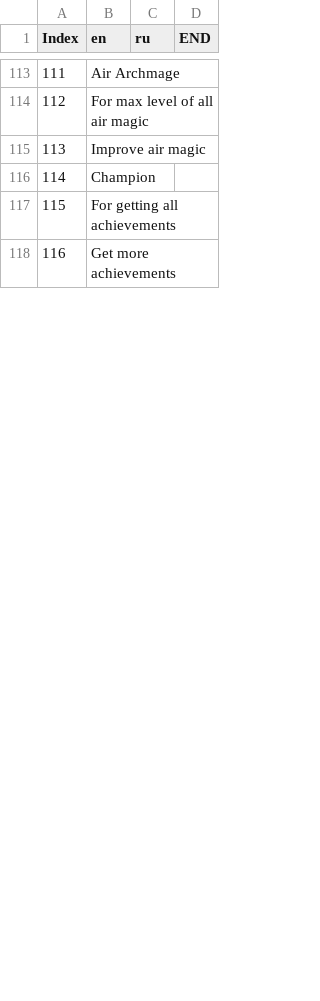
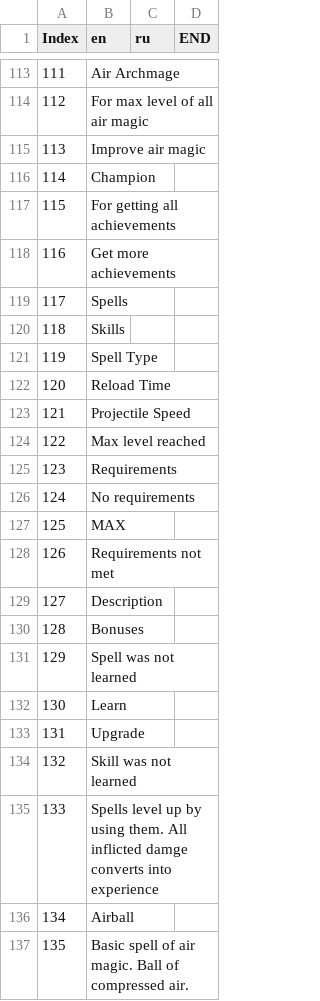
Before and after one commit to l1sin/magic-shooter, a CSV file: MagicShooter/Assets/Resources/Localization.csv, drawn as a sheet; only a part is shown, gaps mark what is left out; the diff covers the shown part only; the diff names each change by its address in the sheet, - before the commit and + after, or states it on an @@ line.

Commit message:
Localization in process 4

```diff
--- a/MagicShooter/Assets/Resources/Localization.csv
+++ b/MagicShooter/Assets/Resources/Localization.csv
+row 119: 117 | Spells
+row 120: 118 | Skills
+row 121: 119 | Spell Type
+row 122: 120 | Reload Time
+row 123: 121 | Projectile Speed
+row 124: 122 | Max level reached
+row 125: 123 | Requirements
+row 126: 124 | No requirements
+row 127: 125 | MAX
+row 128: 126 | Requirements not met
+row 129: 127 | Description
+row 130: 128 | Bonuses
+row 131: 129 | Spell was not learned
+row 132: 130 | Learn
+row 133: 131 | Upgrade
+row 134: 132 | Skill was not learned
+row 135: 133 | Spells level up by using them. All inflicted damge converts into experience
+row 136: 134 | Airball
+row 137: 135 | Basic spell of air magic. Ball of compressed air.
```
Also changed, not shown: 95 added rows, 3 edited cells and row numbers in column A elsewhere in this file, 29 other files.
